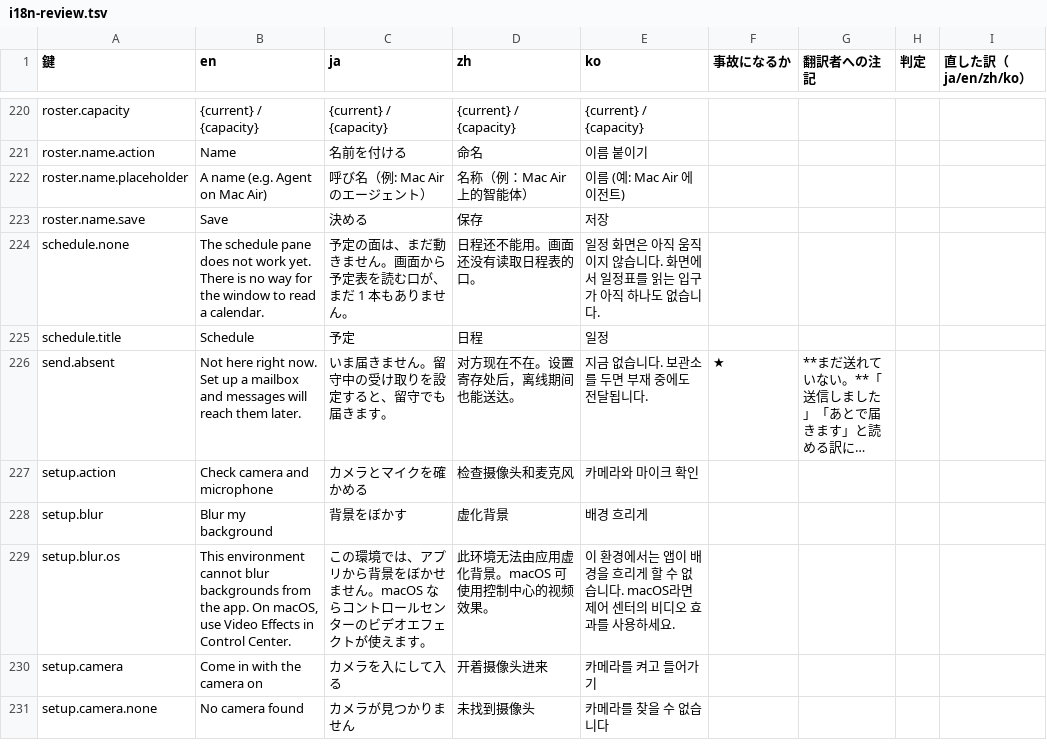
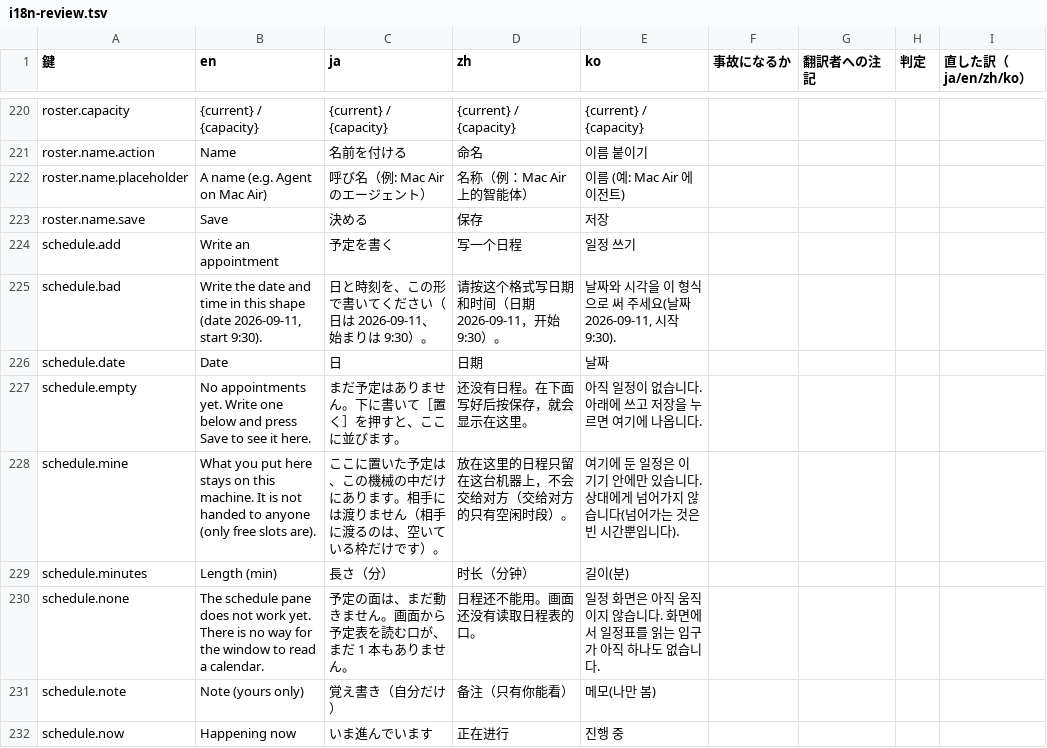
Before and after one commit to meta-taro/warifu, a TSV file: docs/i18n-review.tsv, drawn as a sheet; only a part is shown, gaps mark what is left out; the shorter side is filled out with more unchanged rows; long unchanged cells end in …; the diff covers the shown part only; the diff names each change by its address in the sheet, - before the commit and + after, or states it on an @@ line.

```diff
--- a/docs/i18n-review.tsv
+++ b/docs/i18n-review.tsv
+row 224: schedule.add | Write an appointment | 予定を書く | 写一个日程 | 일정 쓰기
+row 225: schedule.bad | Write the date and time in this shape (date 2026-09-11, start 9:30). | 日と時刻を、この形で書いてください（日は 2026-09-11、始まりは 9:30）。 | 请按这个格式写日期和时间（日期 2026-09-11，开始 9:30）。 | 날짜와 시각을 이 형식으로 써 주세요(날짜 2026-09-11, 시작 9:30).
+row 226: schedule.date | Date | 日 | 日期 | 날짜
+row 227: schedule.empty | No appointments yet. Write one below and press Save to see it here. | まだ予定はありません。下に書いて［置く］を押すと、ここに並びます。 | 还没有日程。在下面写好后按保存，就会显示在这里。 | 아직 일정이 없습니다. 아래에 쓰고 저장을 누르면 여기에 나옵니다.
+row 228: schedule.mine | What you put here stays on this machine. It is not handed to anyone (only free slots are). | ここに置いた予定は、この機械の中だけにあります。相手には渡りません（相手に渡るのは、空いている枠だけです）。 | 放在这里的日程只留在这台机器上，不会交给对方（交给对方的只有空闲时段）。 | 여기에 둔 일정은 이 기기 안에만 있습니다. 상대에게 넘어가지 않습니다(넘어가는 것은 빈 시간뿐입니다).
+row 229: schedule.minutes | Length (min) | 長さ（分） | 时长（分钟） | 길이(분)
+row 231: schedule.note | Note (yours only) | 覚え書き（自分だけ） | 备注（只有你能看） | 메모(나만 봄)
+row 232: schedule.now | Happening now | いま進んでいます | 正在进行 | 진행 중
```
Also changed, not shown: 7 added rows and 4 edited cells elsewhere in this file, 12 other files.
